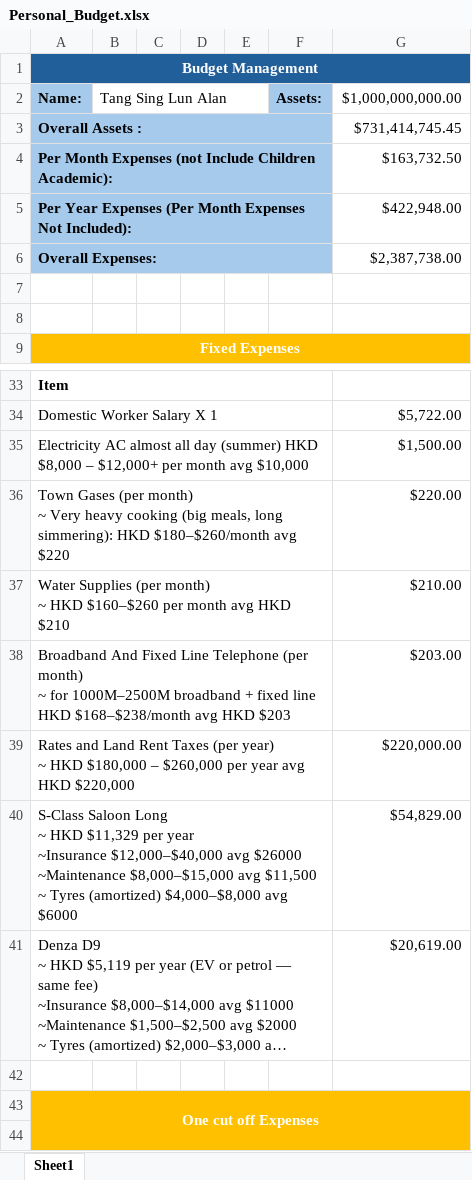
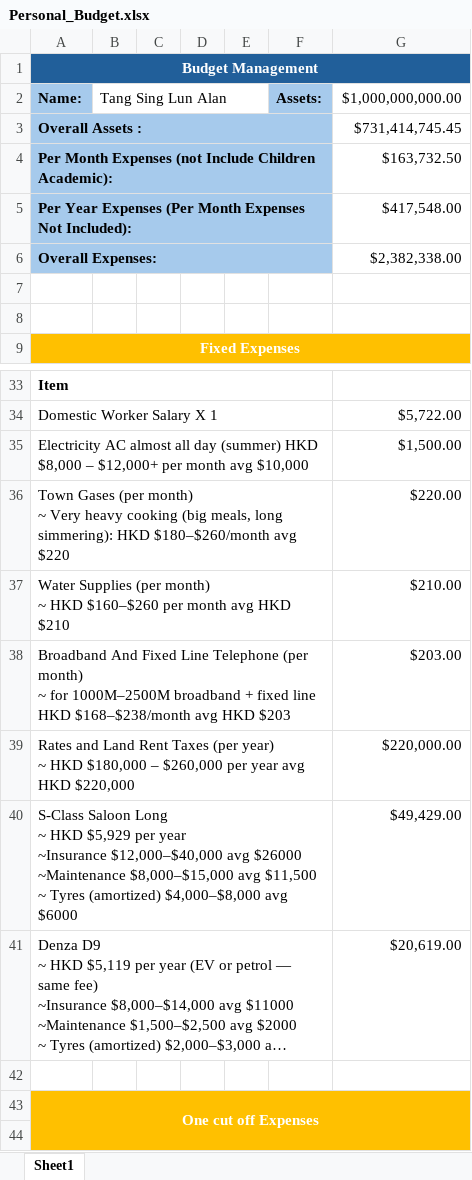
Before and after one commit to tangsinglun/Income-Expense-And-Forecast, an Excel workbook: Personal_Budget.xlsx, sheet Sheet1, drawn as a sheet; only a part is shown, gaps mark what is left out; long unchanged cells end in …; values as stored, in another font and other column widths than the file's, no borders; removed rows and columns are numbered as before the commit, all else as after; ↵ is a line break in a cell; the diff names each change by its address in the sheet, - before the commit and + after, or states it on an @@ line.

Commit message:
docs: document updated

```diff
--- a/Personal_Budget.xlsx (sheet Sheet1)
+++ b/Personal_Budget.xlsx (sheet Sheet1)
-G5: $422,948.00
+G5: $417,548.00
-G6: $2,387,738.00
+G6: $2,382,338.00
-row 40: S-Class Saloon Long ↵ ~ HKD $11,329 per year ↵ ~Insurance $12,000–$40,000 avg $26000 ↵ ~Maintenance $8,000–$15,000 avg $11,500 ↵ ~ Tyres (amortized) $4,000–$8,000 avg $6000 |  |  |  |  |  | $54,829.00
+row 40: S-Class Saloon Long ↵ ~ HKD $5,929 per year ↵ ~Insurance $12,000–$40,000 avg $26000 ↵ ~Maintenance $8,000–$15,000 avg $11,500 ↵ ~ Tyres (amortized) $4,000–$8,000 avg $6000 |  |  |  |  |  | $49,429.00
```
